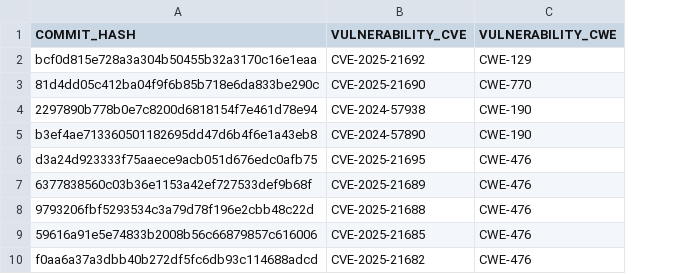
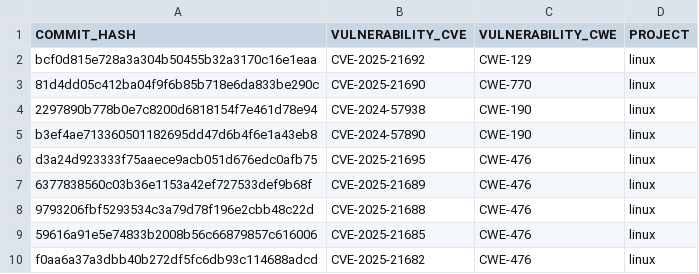
Before and after one commit to Erroristotle/VulnSage, a CSV file: vulnerability_dataset/database/new_vulnerabilities.csv, drawn as a sheet; the diff names each change by its address in the sheet, - before the commit and + after, or states it on an @@ line.

Commit message:
Update batch size and modify dataset paths for vulnerability analysis

```diff
--- a/vulnerability_dataset/database/new_vulnerabilities.csv
+++ b/vulnerability_dataset/database/new_vulnerabilities.csv
+column D (PROJECT), rows 2-10: all linux
```
Also changed, not shown: 1 other file.
